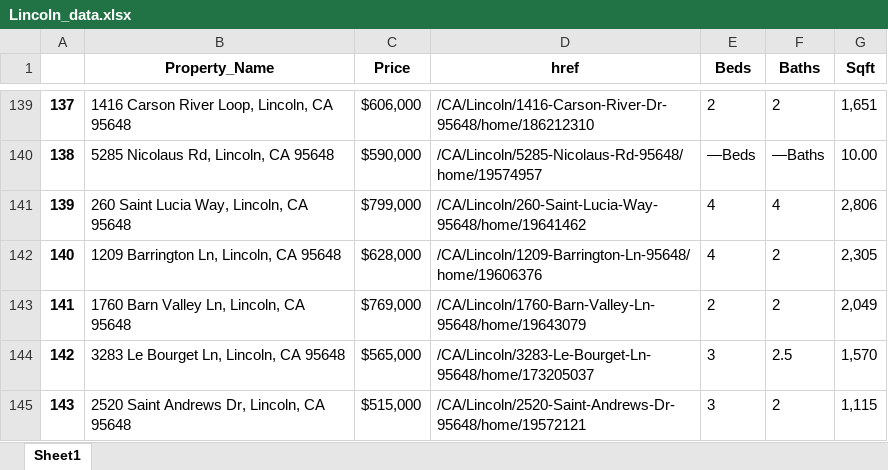
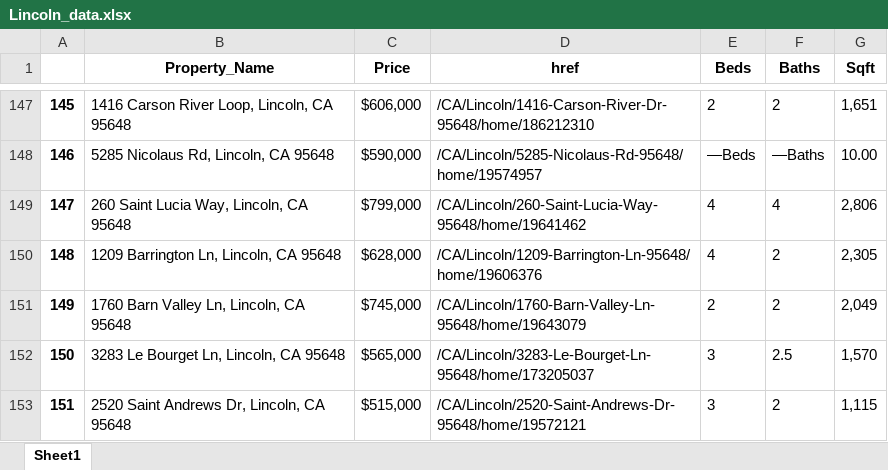
Before and after one commit to Skahlon7/_Spatial_, an Excel workbook: Zillow_API/Lincoln_data.xlsx, sheet Sheet1, drawn as a sheet; only a part is shown, gaps mark what is left out; values as stored, in another font and other column widths than the file's, no borders; addresses are those after the commit; the diff covers the shown part only; the diff names each change by its address in the sheet, - before the commit and + after, or states it on an @@ line.

Commit message:
update
Addition of property Zoning info

```diff
--- a/Zillow_API/Lincoln_data.xlsx (sheet Sheet1)
+++ b/Zillow_API/Lincoln_data.xlsx (sheet Sheet1)
@@ column A renumbered between rows 7 and 202 @@
-C151 (Price): $769,000
+C151 (Price): $745,000
```
Also changed, not shown: 5 added rows, 1 removed row, 16 moved rows and 1 edited cell elsewhere in this sheet, Zillow_API/Rocklin_data.xlsx, 1 other file.
